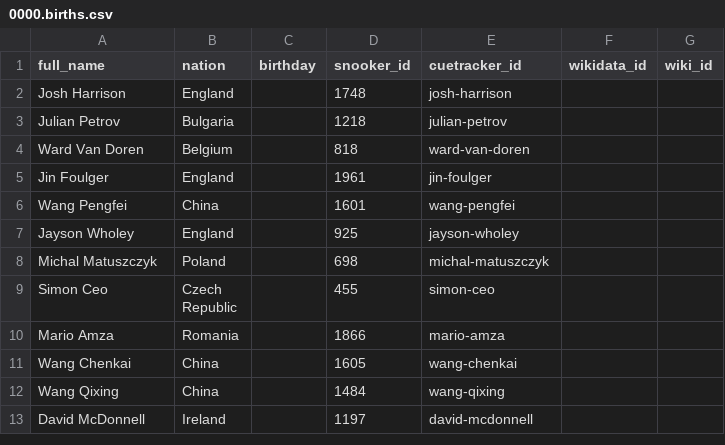
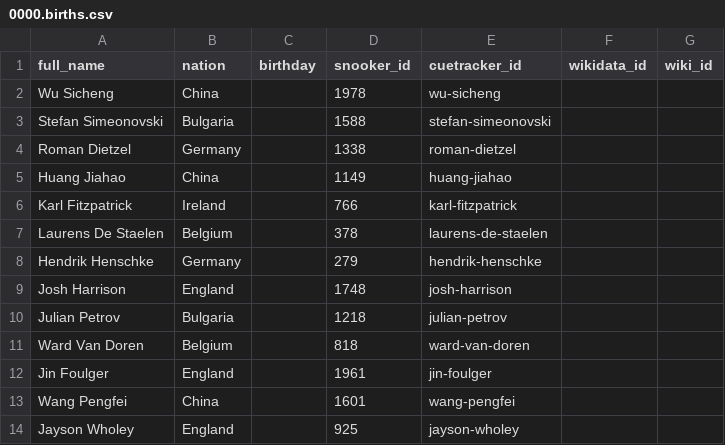
Before and after one commit to dreamerminsk/wiki-langs, a CSV file: players/0000.births.csv, drawn as a sheet; only a part is shown; the shorter side is filled out with more unchanged rows; the diff names each change by its address in the sheet, - before the commit and + after, or states it on an @@ line.

Commit message:
update csv tables

```diff
--- a/players/0000.births.csv
+++ b/players/0000.births.csv
+row 2: Wu Sicheng | China |  | 1978 | wu-sicheng
+row 3: Stefan Simeonovski | Bulgaria |  | 1588 | stefan-simeonovski
+row 4: Roman Dietzel | Germany |  | 1338 | roman-dietzel
+row 5: Huang Jiahao | China |  | 1149 | huang-jiahao
+row 6: Karl Fitzpatrick | Ireland |  | 766 | karl-fitzpatrick
+row 7: Laurens De Staelen | Belgium |  | 378 | laurens-de-staelen
+row 8: Hendrik Henschke | Germany |  | 279 | hendrik-henschke
```
